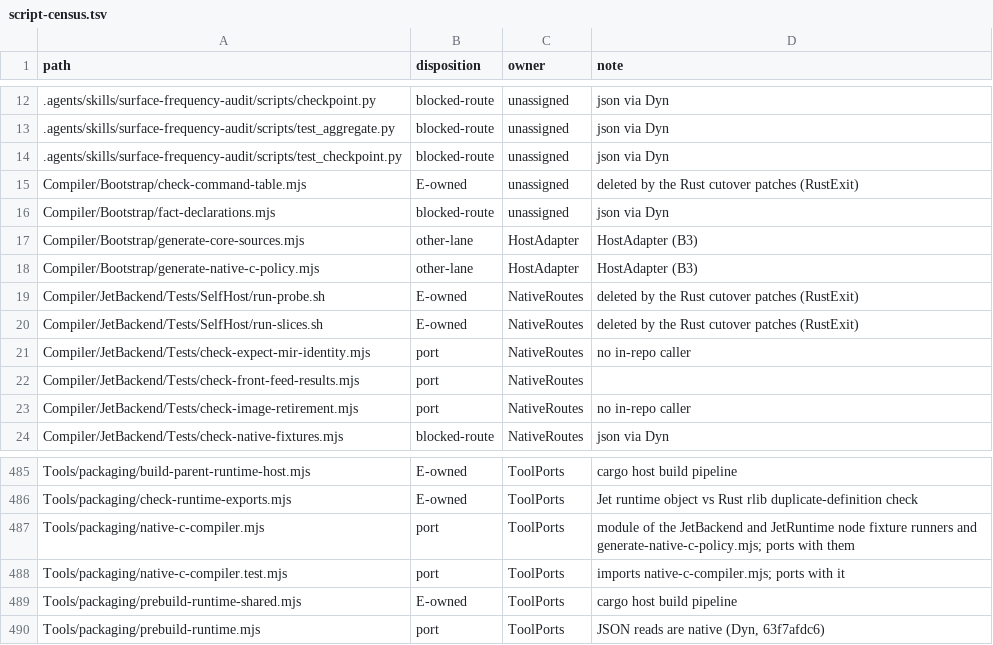
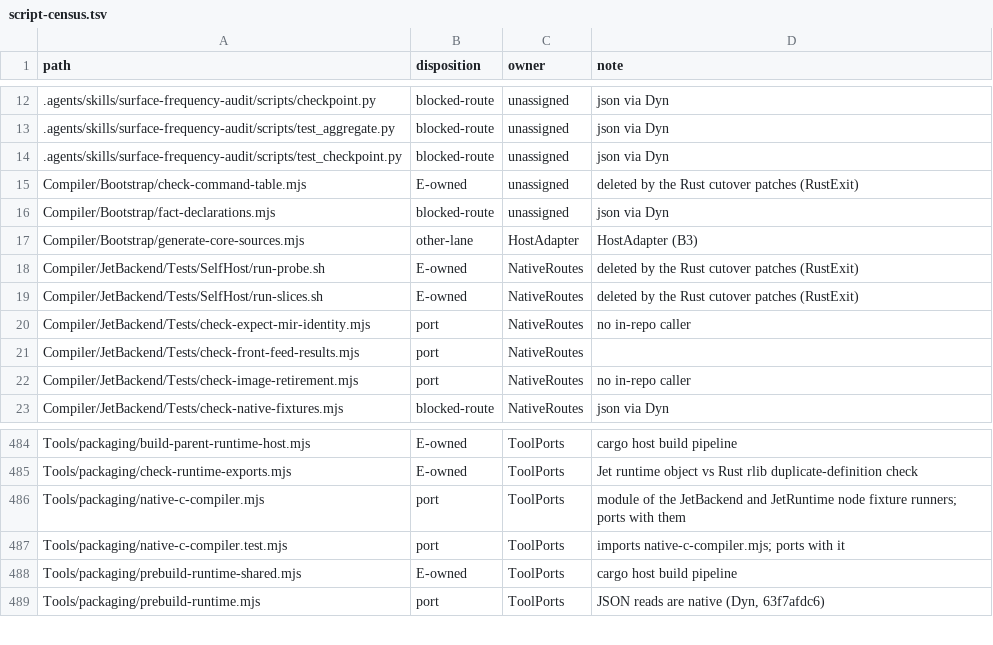
Before and after one commit to jet-language/jet, a TSV file: Tools/script-census.tsv, drawn as a sheet; only a part is shown, gaps mark what is left out.

Commit message:
cli: the native C policy constants are computed from native-c-policy.tsv while the compiler builds; generate-native-c-policy.mjs retires (B3, #5068)
native-c-policy.tsv moves next to its consumer, as
Compiler/JetCli/Source/Cli/native-c-policy.tsv. NativeCPolicy.jet is now
`prep { jet_cli_native_c_policy_values(embed_file("native-c-policy.tsv"), …) }`.
The policy stays a data file because three groups of readers share it:
- Tools/packaging/native-c-compiler.mjs
- Tools/packaging/NativeCCompiler.jet
- the JetRuntime test runners

Every reader now points at the new path. The generator, its --check tests,
and its census row are removed.

```diff
--- a/Tools/script-census.tsv
+++ b/Tools/script-census.tsv
@@ -17,3 +17,2 @@ Compiler/Bootstrap/fact-declarations.mjs	blocked-route	unassigned	json via Dyn
 Compiler/Bootstrap/generate-core-sources.mjs	other-lane	HostAdapter	HostAdapter (B3)
-Compiler/Bootstrap/generate-native-c-policy.mjs	other-lane	HostAdapter	HostAdapter (B3)
 Compiler/JetBackend/Tests/SelfHost/run-probe.sh	E-owned	NativeRoutes	deleted by the Rust cutover patches (RustExit)
@@ -486,3 +485,3 @@ Tools/packaging/build-parent-runtime-host.mjs	E-owned	ToolPorts	cargo host build
 Tools/packaging/check-runtime-exports.mjs	E-owned	ToolPorts	Jet runtime object vs Rust rlib duplicate-definition check
-Tools/packaging/native-c-compiler.mjs	port	ToolPorts	module of the JetBackend and JetRuntime node fixture runners and generate-native-c-policy.mjs; ports with them
+Tools/packaging/native-c-compiler.mjs	port	ToolPorts	module of the JetBackend and JetRuntime node fixture runners; ports with them
 Tools/packaging/native-c-compiler.test.mjs	port	ToolPorts	imports native-c-compiler.mjs; ports with it
```
Also changed, not shown: 12 other files.
